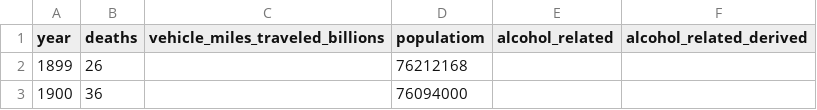
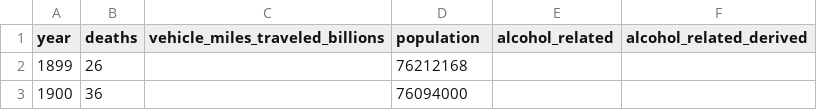
Before and after one commit to bengarvey/plotdevice, a CSV file: src/data/autodeaths.csv, drawn as a sheet; only a part is shown.

Commit message:
finished autodeaths update

```diff
--- a/src/data/autodeaths.csv
+++ b/src/data/autodeaths.csv
@@ -1,2 +1,2 @@
-year,deaths,vehicle_miles_traveled_billions,populatiom,alcohol_related,alcohol_related_derived
+year,deaths,vehicle_miles_traveled_billions,population,alcohol_related,alcohol_related_derived
 1899,26,,76212168,,
```
Also changed, not shown: 8 other files.
